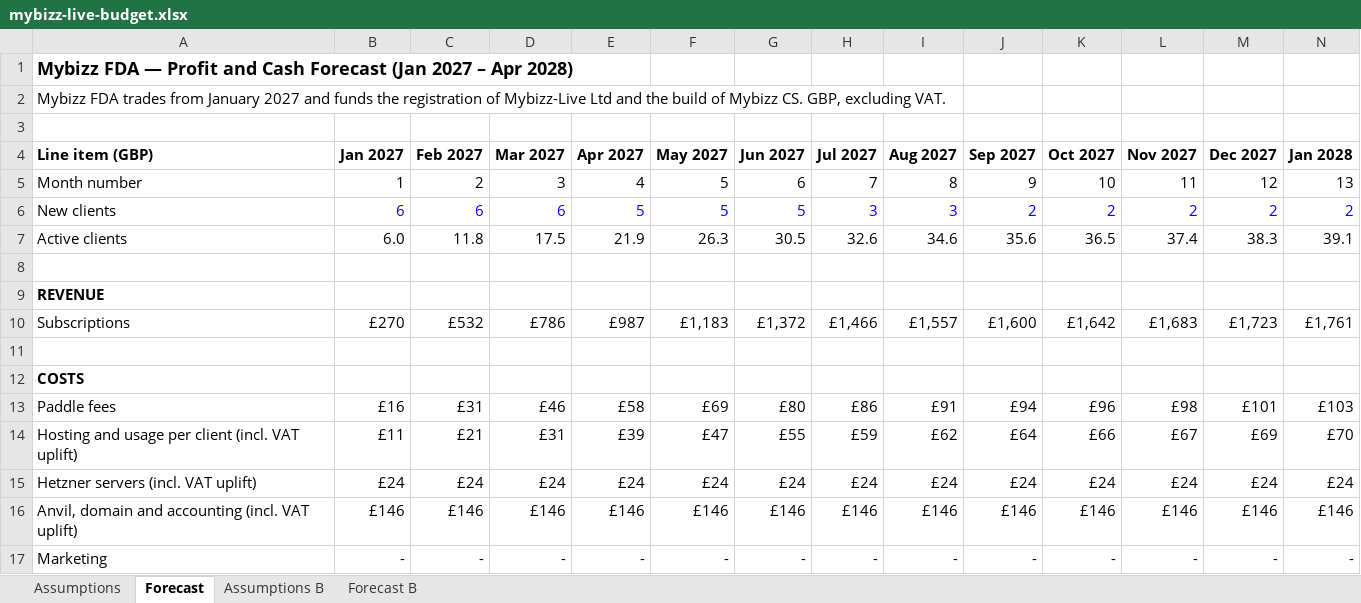
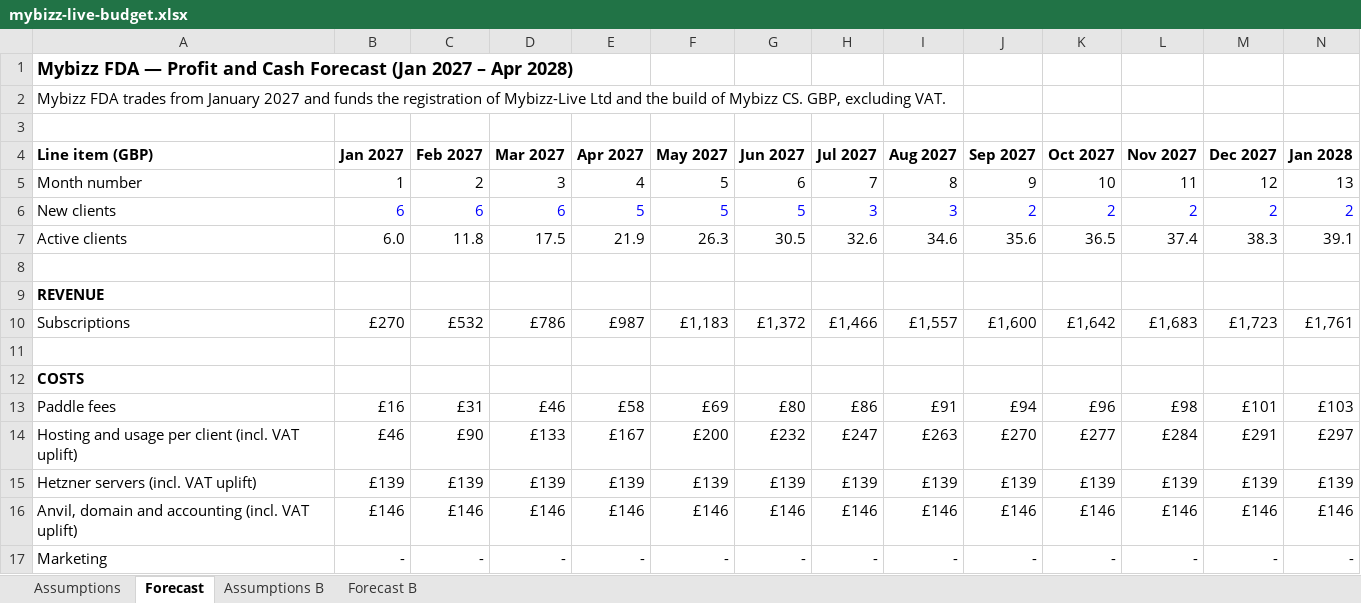
Before and after one commit to sassycomapp/data-mybizz-mgt, an Excel workbook: business/mybizz-live/mybizz-live-budget.xlsx, sheet Forecast, drawn as a sheet; only a part is shown; values as stored, in another font and other column widths than the file's, no borders; the diff covers the shown part only; the diff names each change by its address in the sheet, - before the commit and + after, or states it on an @@ line.

```diff
--- a/business/mybizz-live/mybizz-live-budget.xlsx (sheet Forecast)
+++ b/business/mybizz-live/mybizz-live-budget.xlsx (sheet Forecast)
-B14 (Jan 2027): £11
+B14 (Jan 2027): £46
-C14 (Feb 2027): £21
+C14 (Feb 2027): £90
-D14 (Mar 2027): £31
+D14 (Mar 2027): £133
-E14 (Apr 2027): £39
+E14 (Apr 2027): £167
-F14 (May 2027): £47
+F14 (May 2027): £200
-G14 (Jun 2027): £55
+G14 (Jun 2027): £232
-H14 (Jul 2027): £59
+H14 (Jul 2027): £247
-I14 (Aug 2027): £62
+I14 (Aug 2027): £263
-J14 (Sep 2027): £64
+J14 (Sep 2027): £270
-K14 (Oct 2027): £66
+K14 (Oct 2027): £277
-L14 (Nov 2027): £67
+L14 (Nov 2027): £284
-M14 (Dec 2027): £69
+M14 (Dec 2027): £291
-N14 (Jan 2028): £70
+N14 (Jan 2028): £297
-B15 (Jan 2027): £24
+B15 (Jan 2027): £139
-C15 (Feb 2027): £24
+C15 (Feb 2027): £139
-D15 (Mar 2027): £24
+D15 (Mar 2027): £139
-E15 (Apr 2027): £24
+E15 (Apr 2027): £139
-F15 (May 2027): £24
+F15 (May 2027): £139
-G15 (Jun 2027): £24
+G15 (Jun 2027): £139
-H15 (Jul 2027): £24
+H15 (Jul 2027): £139
-I15 (Aug 2027): £24
+I15 (Aug 2027): £139
-J15 (Sep 2027): £24
+J15 (Sep 2027): £139
-K15 (Oct 2027): £24
+K15 (Oct 2027): £139
-L15 (Nov 2027): £24
+L15 (Nov 2027): £139
-M15 (Dec 2027): £24
+M15 (Dec 2027): £139
-N15 (Jan 2028): £24
+N15 (Jan 2028): £139
```
Also changed, not shown: 80 edited cells elsewhere in this sheet, sheet Forecast B, sheet Assumptions B, sheet Assumptions, 3 other files.
